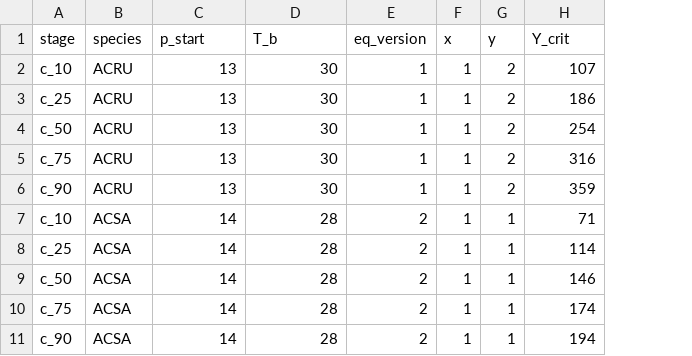
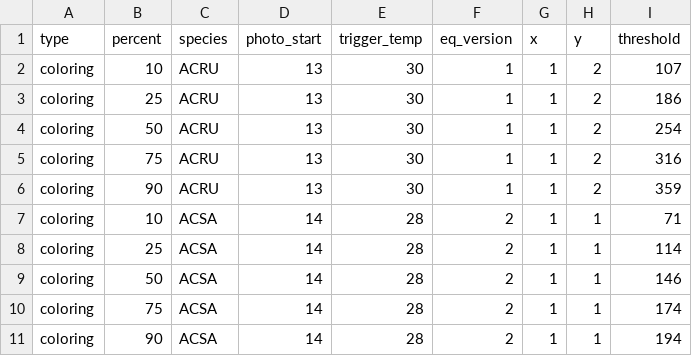
Before and after one commit to olincollege/scicomp-p3-fall-foliage, a CSV file: params.csv, drawn as a sheet; only a part is shown; removed rows and columns are numbered as before the commit, all else as after; the diff names each change by its address in the sheet, - before the commit and + after, or states it on an @@ line.

```diff
--- a/params.csv
+++ b/params.csv
-column A (stage), rows 2-11: c_10 | c_25 | c_50 | c_75 | c_90 | c_10 | c_25 | c_50 | c_75 | c_90
+column A (type), rows 2-11: all coloring
+column B (percent), rows 2-11: 10 | 25 | 50 | 75 | 90 | 10 | 25 | 50 | 75 | 90
-D1: p_start
+D1: photo_start
-E1: T_b
+E1: trigger_temp
-I1: Y_crit
+I1: threshold
```
Also changed, not shown: 10 other files.
